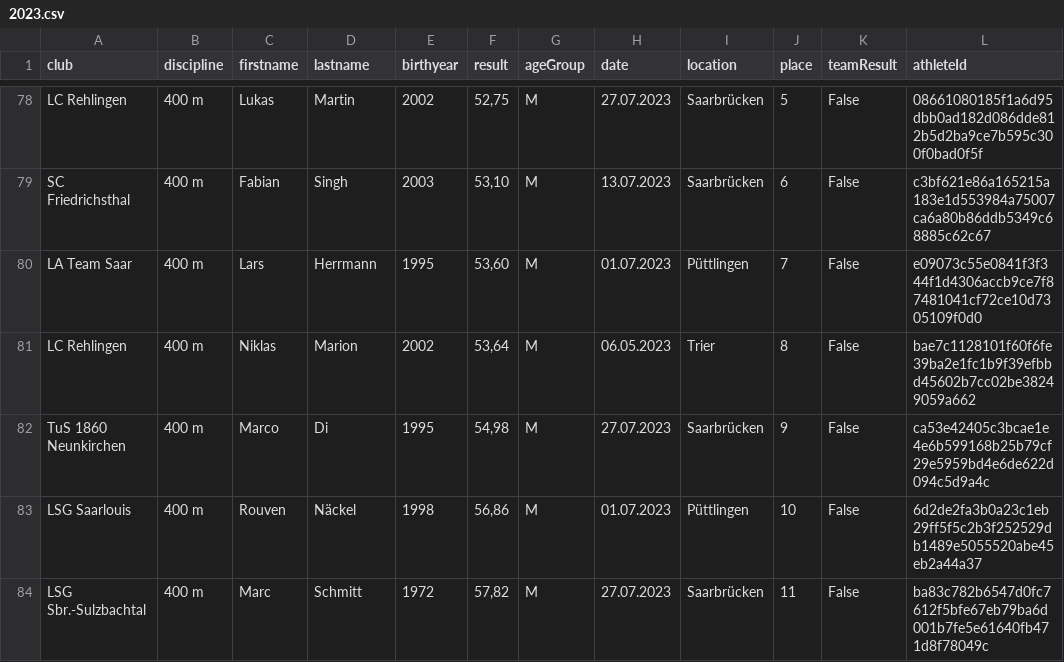
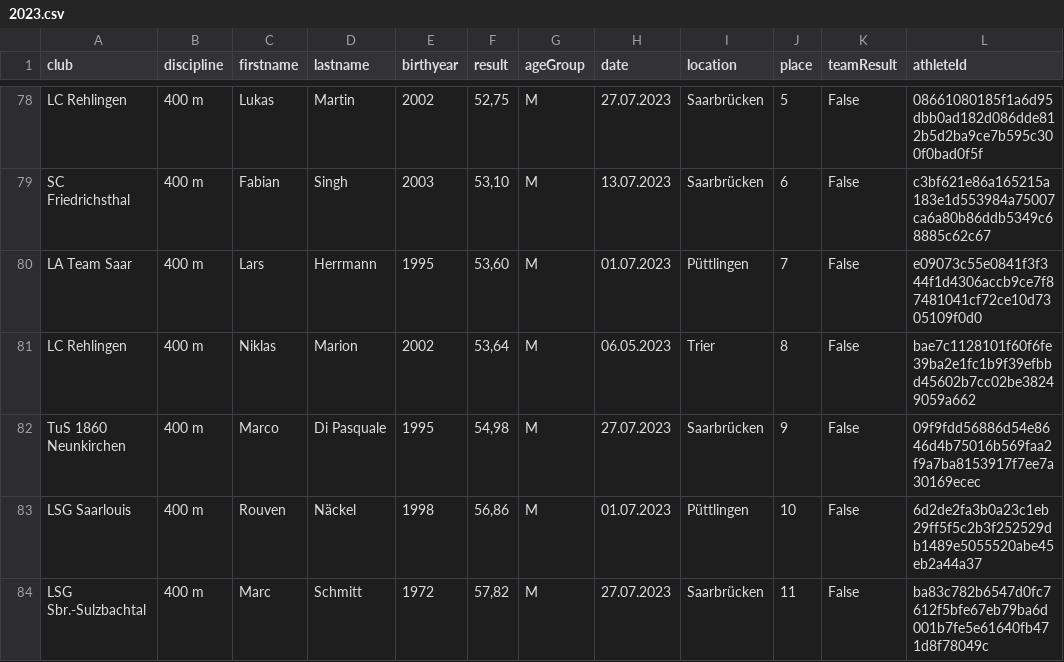
Before and after one commit to nimarion/slb, a CSV file: data/2023.csv, drawn as a sheet; only a part is shown, gaps mark what is left out; the diff covers the shown part only.

```diff
--- a/data/2023.csv
+++ b/data/2023.csv
@@ -81,3 +81,3 @@ LA Team Saar,400 m,Lars,Herrmann,1995,"53,60",M,01.07.2023,Püttlingen,7,False,e
 LC Rehlingen,400 m,Niklas,Marion,2002,"53,64",M,06.05.2023,Trier,8,False,bae7c1128101f60f6fe39ba2e1fc1b9f39efbbd45602b7cc02be38249059a662
-TuS 1860 Neunkirchen,400 m,Marco,Di,1995,"54,98",M,27.07.2023,Saarbrücken,9,False,ca53e42405c3bcae1e4e6b599168b25b79cf29e5959bd4e6de622d094c5d9a4c
+TuS 1860 Neunkirchen,400 m,Marco,Di Pasquale,1995,"54,98",M,27.07.2023,Saarbrücken,9,False,09f9fdd56886d54e8646d4b75016b569faa2f9a7ba8153917f7ee7a30169ecec
 LSG Saarlouis,400 m,Rouven,Näckel,1998,"56,86",M,01.07.2023,Püttlingen,10,False,6d2de2fa3b0a23c1eb29ff5f5c2b3f252529db1489e5055520abe45eb2a44a37
```
Also changed, not shown: 78 edited cells elsewhere in this file, 3 other files.
